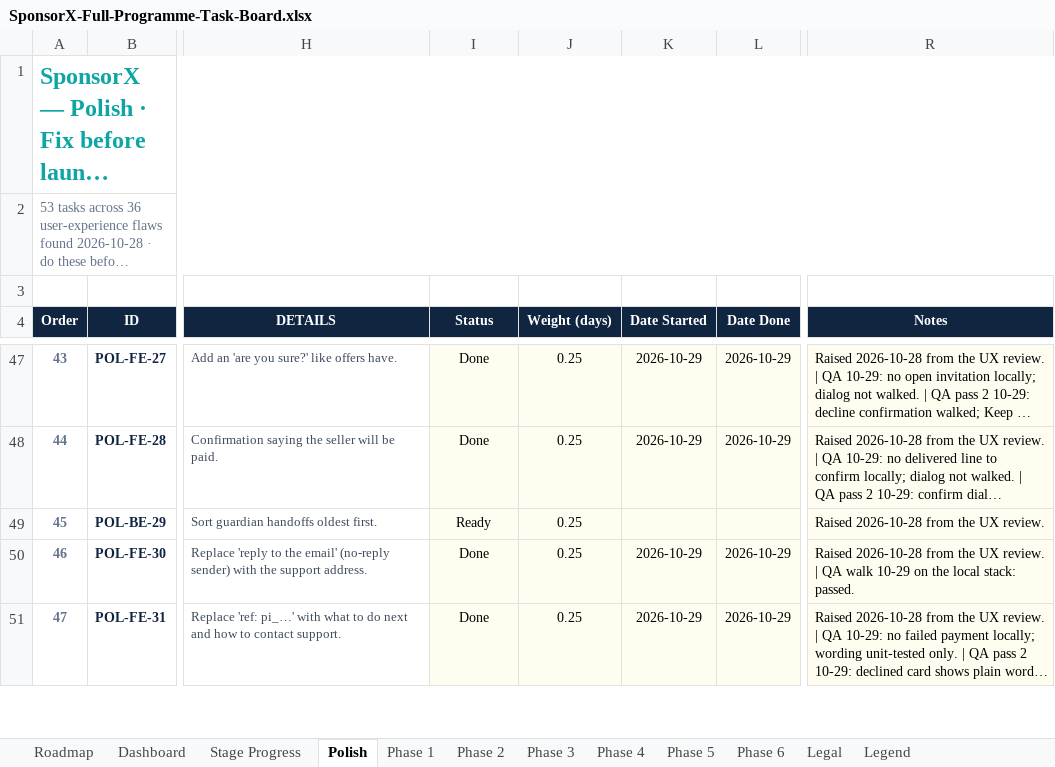
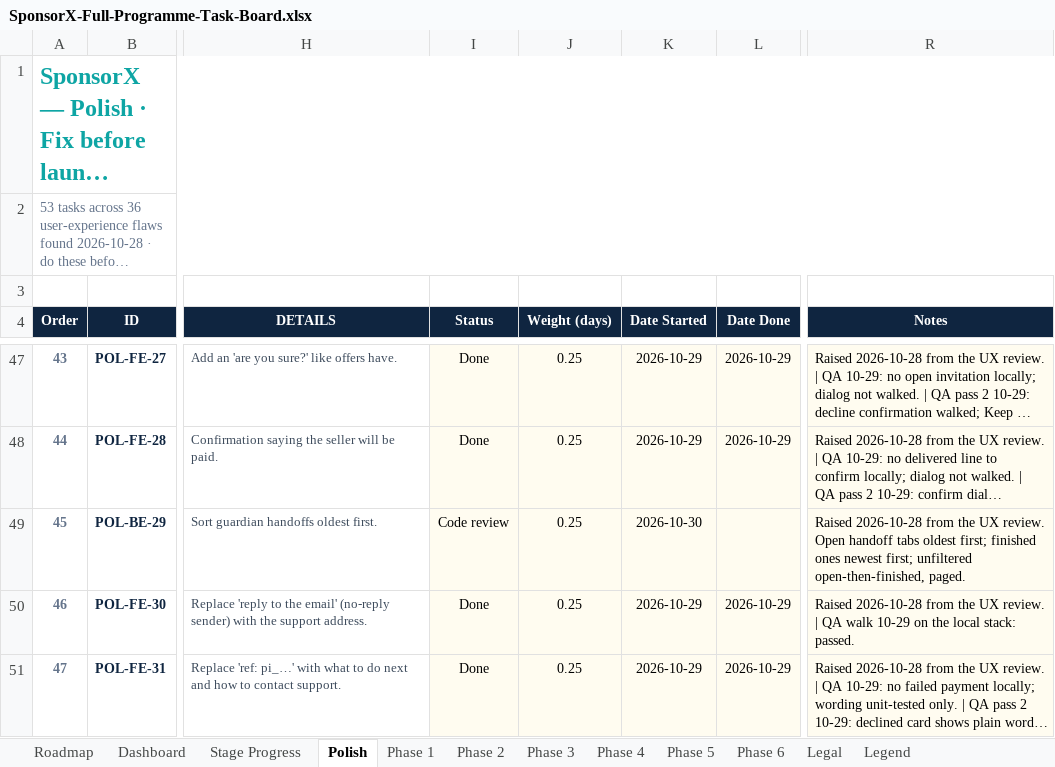
Before and after one commit to BTG-Sports/sponsorX_dev, an Excel workbook: Claude outputs/SponsorX-Full-Programme-Task-Board.xlsx, sheet Polish, drawn as a sheet; only a part is shown, gaps mark what is left out; long unchanged cells end in …; values as stored, in another font and other column widths than the file's, no borders; conditional formats not drawn; the diff names each change by its address in the sheet, - before the commit and + after, or states it on an @@ line.

```diff
--- a/Claude outputs/SponsorX-Full-Programme-Task-Board.xlsx (sheet Polish)
+++ b/Claude outputs/SponsorX-Full-Programme-Task-Board.xlsx (sheet Polish)
-I49 (Status): Ready
+I49 (Status): Code review
-K49 (Date Started): (empty)
+K49 (Date Started): 2026-10-30
-R49 (Notes): …UX review.
+R49 (Notes): …UX review. Open handoff tabs oldest first; finished ones newest first; unfiltered open-then-finished, paged.
```
Also changed, not shown: 19 other files.
